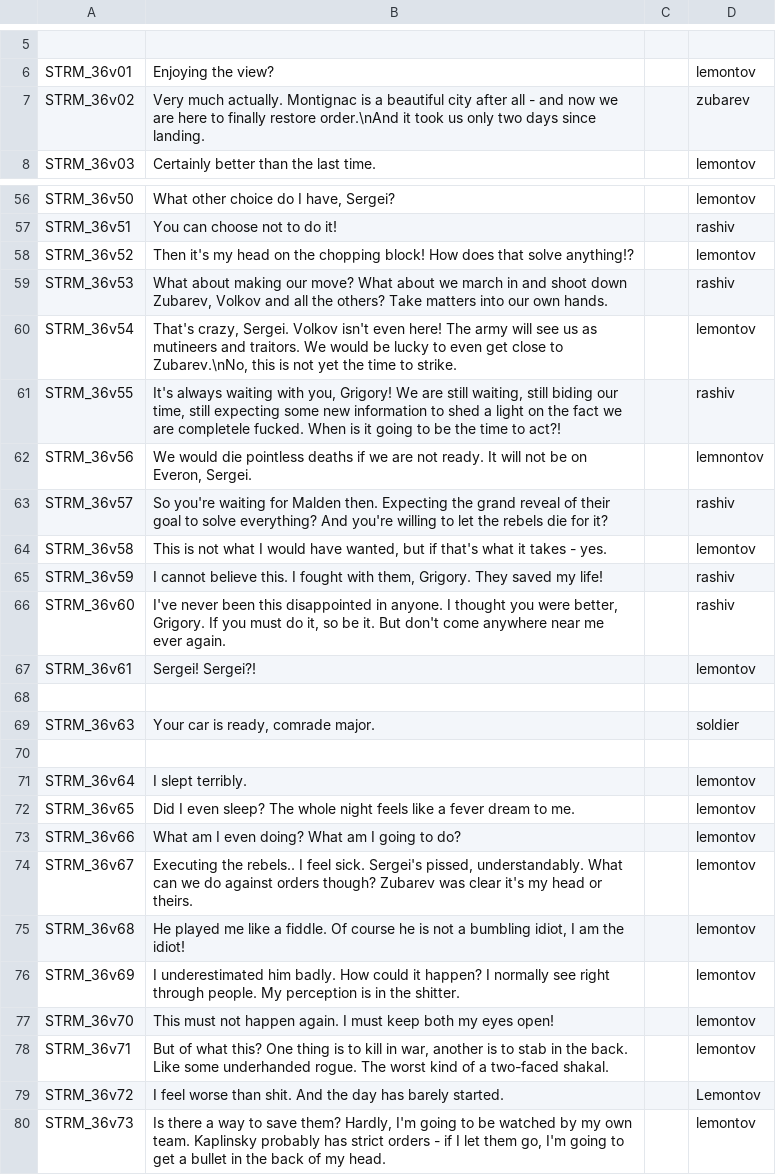
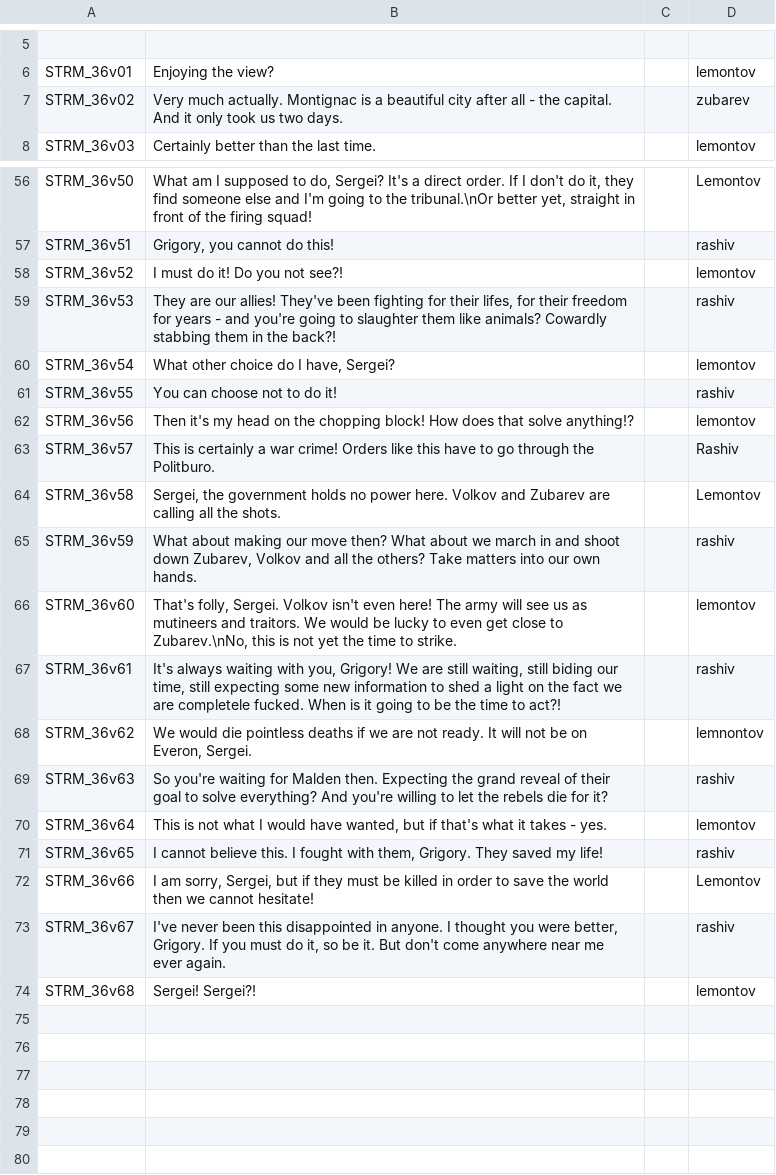
Before and after one commit to Kossyr/dawn, a CSV file: Missions/36Betrayal.Eden/stringtable.csv, drawn as a sheet; only a part is shown, gaps mark what is left out; the shorter side is filled out with more unchanged rows; addresses are those after the commit; the diff covers the shown part only; the diff names each change by its address in the sheet, - before the commit and + after, or states it on an @@ line.

Commit message:
36 changed texts again

```diff
--- a/Missions/36Betrayal.Eden/stringtable.csv
+++ b/Missions/36Betrayal.Eden/stringtable.csv
-B7: …all - and now we are here to finally restore order.\nAnd it took us only two days since landing.
+B7: …all - the capital. And it only took us two days.
-B56: What other choice do I have, Sergei?
+B56: What am I supposed to do, Sergei? It's a direct order. If I don't do it, they find someone else and I'm going to the tribunal.\nOr better yet, straight in front of the firing squad!
-D56: lemontov
+D56: Lemontov
-B57: You can choose not to do it!
+B57: Grigory, you cannot do this!
-B58: Then it's my head on the chopping block! How does that solve anything!?
+B58: I must do it! Do you not see?!
-B59: What about making our move? What about we march in and shoot down Zubarev, Volkov and all the others? Take matters into our own hands.
+B59: They are our allies! They've been fighting for their lifes, for their freedom for years - and you're going to slaughter them like animals? Cowardly stabbing them in the back?!
-B60: That's crazy, Sergei. Volkov isn't even here! The army will see us as mutineers and traitors. We would be lucky to even get close to Zubarev.\nNo, this is not yet the time to strike.
+B60: What other choice do I have, Sergei?
-B61: It's always waiting with you, Grigory! We are still waiting, still biding our time, still expecting some new information to shed a light on the fact we are completele fucked. When is it going to be the time to act?!
+B61: You can choose not to do it!
-B62: We would die pointless deaths if we are not ready. It will not be on Everon, Sergei.
+B62: Then it's my head on the chopping block! How does that solve anything!?
-D62: lemnontov
+D62: lemontov
-B63: So you're waiting for Malden then. Expecting the grand reveal of their goal to solve everything? And you're willing to let the rebels die for it?
+B63: This is certainly a war crime! Orders like this have to go through the Politburo.
-D63: rashiv
+D63: Rashiv
-B64: This is not what I would have wanted, but if that's what it takes - yes.
+B64: Sergei, the government holds no power here. Volkov and Zubarev are calling all the shots.
-D64: lemontov
+D64: Lemontov
-B65: I cannot believe this. I fought with them, Grigory. They saved my life!
+B65: What about making our move then? What about we march in and shoot down Zubarev, Volkov and all the others? Take matters into our own hands.
-B66: I've never been this disappointed in anyone. I thought you were better, Grigory. If you must do it, so be it. But don't come anywhere near me ever again.
+B66: That's folly, Sergei. Volkov isn't even here! The army will see us as mutineers and traitors. We would be lucky to even get close to Zubarev.\nNo, this is not yet the time to strike.
-D66: rashiv
+D66: lemontov
+row 67: STRM_36v61 | It's always waiting with you, Grigory! We are still waiting, still biding our time, still expecting some new information to shed a light on the fact we are completele fucked. When is it going to be the time to act?! |  | rashiv
+row 68: STRM_36v62 | We would die pointless deaths if we are not ready. It will not be on Everon, Sergei. |  | lemnontov
+row 69: STRM_36v63 | So you're waiting for Malden then. Expecting the grand reveal of their goal to solve everything? And you're willing to let the rebels die for it? |  | rashiv
+row 70: STRM_36v64 | This is not what I would have wanted, but if that's what it takes - yes. |  | lemontov
+row 71: STRM_36v65 | I cannot believe this. I fought with them, Grigory. They saved my life! |  | rashiv
+row 72: STRM_36v66 | I am sorry, Sergei, but if they must be killed in order to save the world then we cannot hesitate! |  | Lemontov
+row 73: STRM_36v67 | I've never been this disappointed in anyone. I thought you were better, Grigory. If you must do it, so be it. But don't come anywhere near me ever again. |  | rashiv
-A74: STRM_36v61
+A74: STRM_36v68
+row 75: (empty)
+row 76: (empty)
+row 77: (empty)
+row 78: (empty)
+row 79: (empty)
```
Also changed, not shown: 4 added rows, 4 removed rows and 26 edited cells elsewhere in this file, 1 other file.
